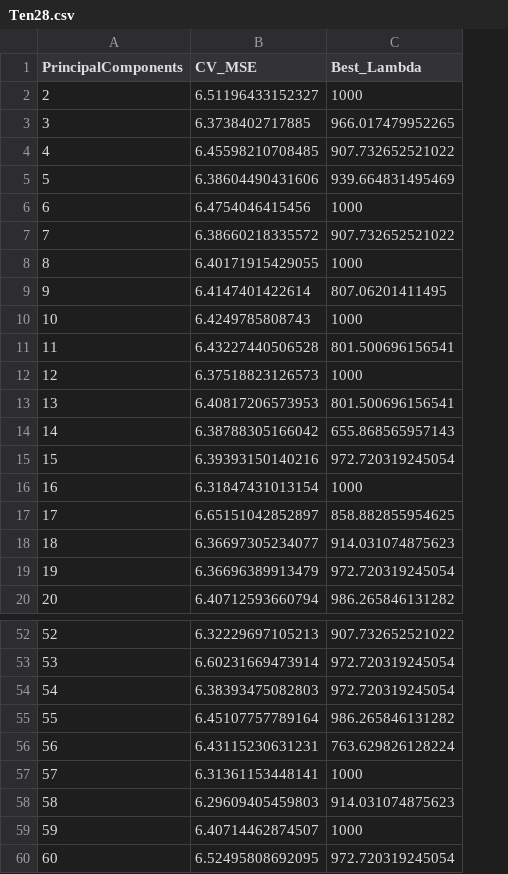
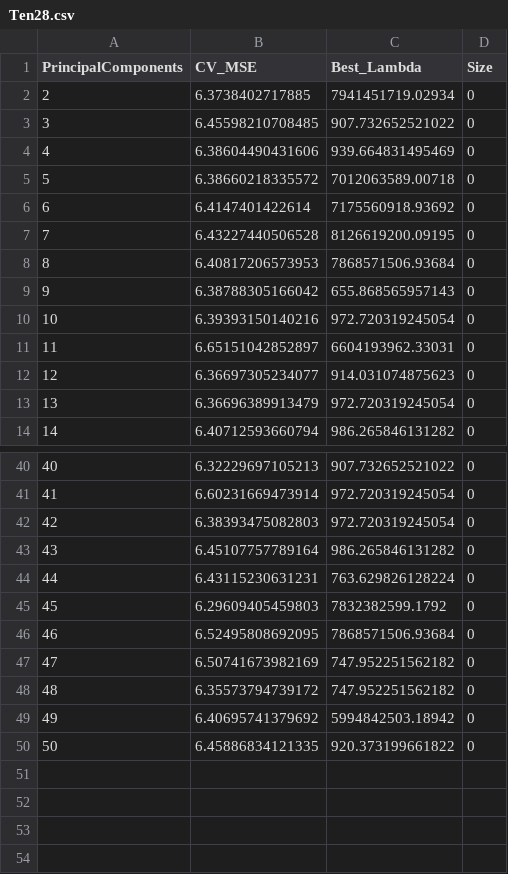
Before and after one commit to dsci445-csu/project-5, a CSV file: Lasso/Results/Ten28.csv, drawn as a sheet; only a part is shown, gaps mark what is left out; removed rows and columns are numbered as before the commit, all else as after; the diff covers the shown part only; the diff names each change by its address in the sheet, - before the commit and + after, or states it on an @@ line.

```diff
--- a/Lasso/Results/Ten28.csv
+++ b/Lasso/Results/Ten28.csv
+column D (Size), rows 2-14: all 0; rows 40-46: all 0
-row 2: 2 | 6.51196433152327 | 1000
@@ column A (PrincipalComponents) renumbered between rows 2 and 46 @@
-C2 (Best_Lambda): 966.017479952265
+C2 (Best_Lambda): 7941451719.02934
-row 6: 6 | 6.4754046415456 | 1000
-C5 (Best_Lambda): 907.732652521022
+C5 (Best_Lambda): 7012063589.00718
-row 8: 8 | 6.40171915429055 | 1000
-C6 (Best_Lambda): 807.06201411495
+C6 (Best_Lambda): 7175560918.93692
-row 10: 10 | 6.4249785808743 | 1000
-C7 (Best_Lambda): 801.500696156541
+C7 (Best_Lambda): 8126619200.09195
-row 12: 12 | 6.37518823126573 | 1000
-C8 (Best_Lambda): 801.500696156541
+C8 (Best_Lambda): 7868571506.93684
-row 16: 16 | 6.31847431013154 | 1000
-C11 (Best_Lambda): 858.882855954625
+C11 (Best_Lambda): 6604193962.33031
-row 57: 57 | 6.31361153448141 | 1000
-C45 (Best_Lambda): 914.031074875623
+C45 (Best_Lambda): 7832382599.1792
-row 59: 59 | 6.40714462874507 | 1000
-C46 (Best_Lambda): 972.720319245054
+C46 (Best_Lambda): 7868571506.93684
+row 47: 47 | 6.50741673982169 | 747.952251562182 | 0
+row 48: 48 | 6.35573794739172 | 747.952251562182 | 0
+row 49: 49 | 6.40695741379692 | 5994842503.18942 | 0
+row 50: 50 | 6.45886834121335 | 920.373199661822 | 0
```
Also changed, not shown: 6 removed rows and 6 edited cells elsewhere in this file, Lasso/Results/Ten14.csv, Lasso/Results/Ten3.csv, 7 other files.
